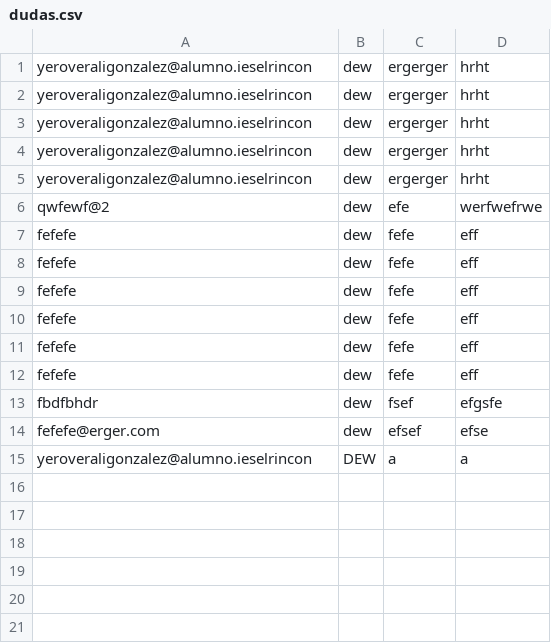
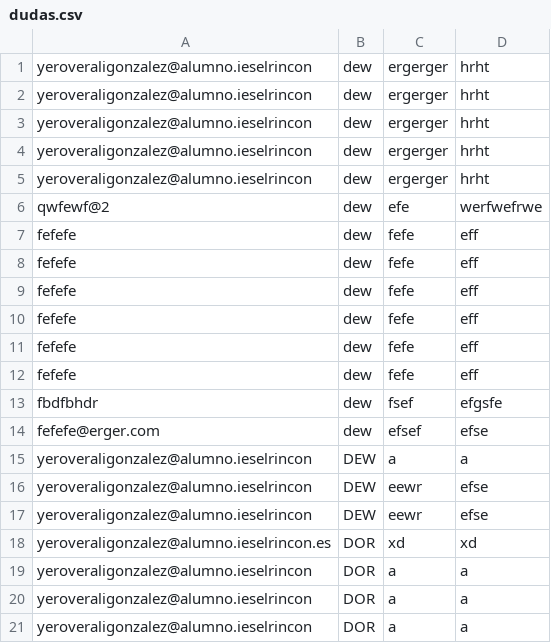
Before and after one commit to YeroverAli/Yerover_dsw_a1.2, a CSV file: data/dudas.csv, drawn as a sheet; the diff names each change by its address in the sheet, - before the commit and + after, or states it on an @@ line.

```diff
--- a/data/dudas.csv
+++ b/data/dudas.csv
+row 16: yeroveraligonzalez@alumno.ieselrincon | DEW | eewr | efse
+row 17: yeroveraligonzalez@alumno.ieselrincon | DEW | eewr | efse
+row 18: yeroveraligonzalez@alumno.ieselrincon.es | DOR | xd | xd
+row 19: yeroveraligonzalez@alumno.ieselrincon | DOR | a | a
+row 20: yeroveraligonzalez@alumno.ieselrincon | DOR | a | a
+row 21: yeroveraligonzalez@alumno.ieselrincon | DOR | a | a
```
Also changed, not shown: 2 other files.
